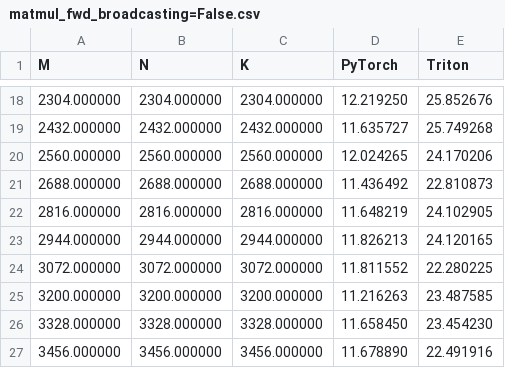
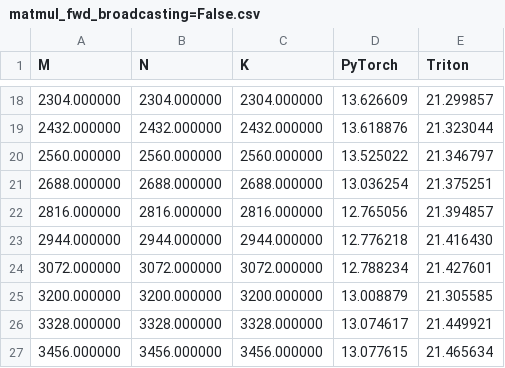
Before and after one commit to evintunador/autograd_engine_tutorial, a CSV file: tritongrad/benchmarks/matmul_fwd_broadcasting=False.csv, drawn as a sheet; only a part is shown, gaps mark what is left out; the diff covers the shown part only.

```diff
--- a/tritongrad/benchmarks/matmul_fwd_broadcasting=False.csv
+++ b/tritongrad/benchmarks/matmul_fwd_broadcasting=False.csv
@@ -18,10 +18,10 @@ M,N,K,PyTorch,Triton
-2304.000000,2304.000000,2304.000000,12.219250,25.852676
-2432.000000,2432.000000,2432.000000,11.635727,25.749268
-2560.000000,2560.000000,2560.000000,12.024265,24.170206
-2688.000000,2688.000000,2688.000000,11.436492,22.810873
-2816.000000,2816.000000,2816.000000,11.648219,24.102905
-2944.000000,2944.000000,2944.000000,11.826213,24.120165
-3072.000000,3072.000000,3072.000000,11.811552,22.280225
-3200.000000,3200.000000,3200.000000,11.216263,23.487585
-3328.000000,3328.000000,3328.000000,11.658450,23.454230
-3456.000000,3456.000000,3456.000000,11.678890,22.491916
+2304.000000,2304.000000,2304.000000,13.626609,21.299857
+2432.000000,2432.000000,2432.000000,13.618876,21.323044
+2560.000000,2560.000000,2560.000000,13.525022,21.346797
+2688.000000,2688.000000,2688.000000,13.036254,21.375251
+2816.000000,2816.000000,2816.000000,12.765056,21.394857
+2944.000000,2944.000000,2944.000000,12.776218,21.416430
+3072.000000,3072.000000,3072.000000,12.788234,21.427601
+3200.000000,3200.000000,3200.000000,13.008879,21.305585
+3328.000000,3328.000000,3328.000000,13.074617,21.449921
+3456.000000,3456.000000,3456.000000,13.077615,21.465634
```
Also changed, not shown: 32 edited cells elsewhere in this file, tritongrad/benchmarks/matmul_fwd_broadcasting=True.csv, 9 other files.
